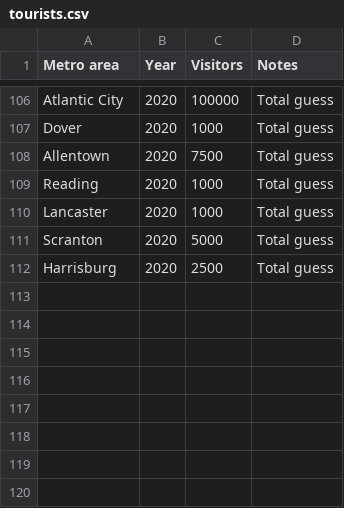
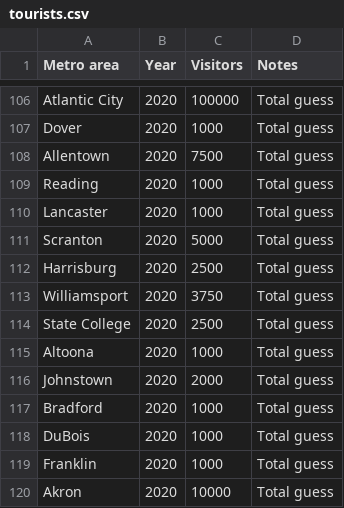
Before and after one commit to johnbrussell/airline-game, a CSV file: data/tourists.csv, drawn as a sheet; only a part is shown, gaps mark what is left out.

```diff
--- a/data/tourists.csv
+++ b/data/tourists.csv
@@ -112 +112,9 @@ Scranton,2020,5000,Total guess
 Harrisburg,2020,2500,Total guess
+Williamsport,2020,3750,Total guess
+State College,2020,2500,Total guess
+Altoona,2020,1000,Total guess
+Johnstown,2020,2000,Total guess
+Bradford,2020,1000,Total guess
+DuBois,2020,1000,Total guess
+Franklin,2020,1000,Total guess
+Akron,2020,10000,Total guess
```
Also changed, not shown: data/airports.csv, data/metro_areas.csv, 1 other file.
